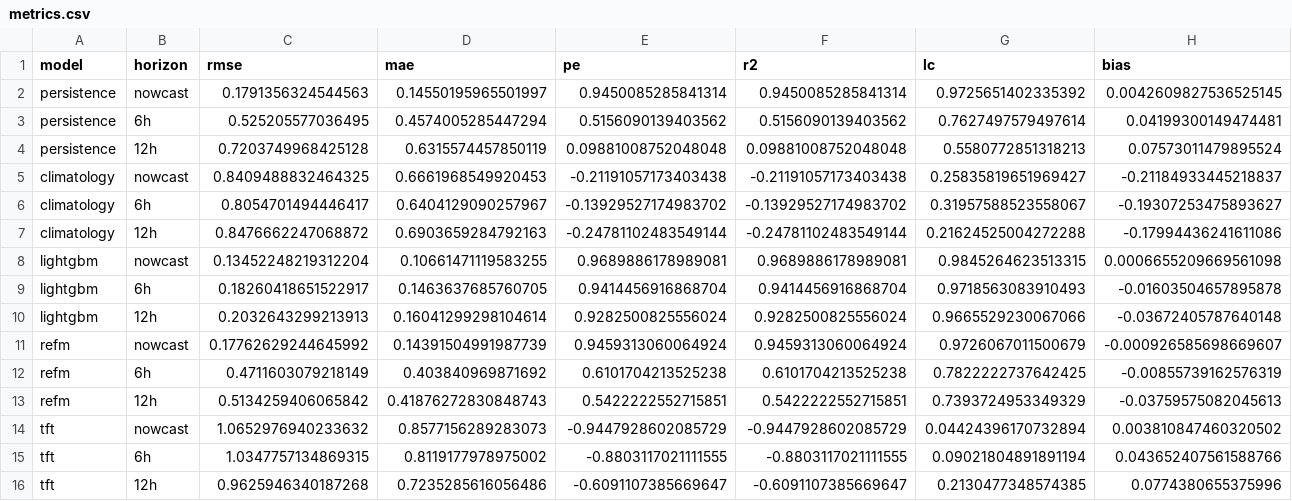
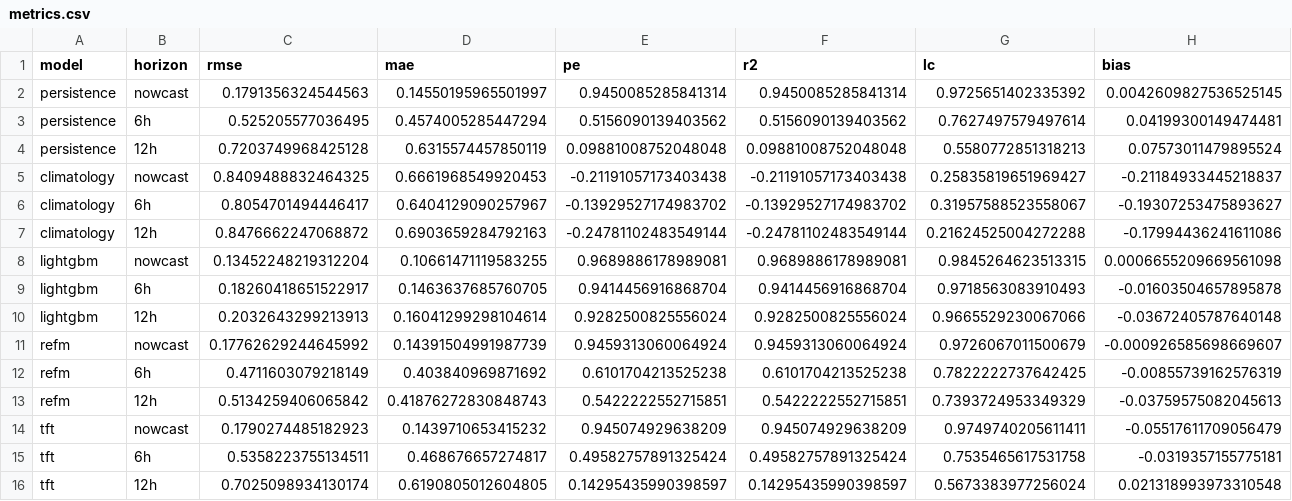
Before and after one commit to divyamohan1993/bah2026-ps14, a CSV file: reports/metrics.csv, drawn as a sheet; only a part is shown; removed rows and columns are numbered as before the commit, all else as after; rows hold the shown columns only; the diff names each change by its address in the sheet, - before the commit and + after, or states it on an @@ line.

```diff
--- a/reports/metrics.csv
+++ b/reports/metrics.csv
-row 14: tft | nowcast | 1.0652976940233632 | 0.8577156289283073 | -0.9447928602085729 | -0.9447928602085729 | 0.04424396170732894 | 0.003810847460320502
-row 15: tft | 6h | 1.0347757134869315 | 0.8119177978975002 | -0.8803117021111555 | -0.8803117021111555 | 0.09021804891891194 | 0.043652407561588766
-row 16: tft | 12h | 0.9625946340187268 | 0.7235285616056486 | -0.6091107385669647 | -0.6091107385669647 | 0.2130477348574385 | 0.0774380655375996
+row 14: tft | nowcast | 0.1790274485182923 | 0.1439710653415232 | 0.945074929638209 | 0.945074929638209 | 0.9749740205611411 | -0.05517611709056479
+row 15: tft | 6h | 0.5358223755134511 | 0.468676657274817 | 0.49582757891325424 | 0.49582757891325424 | 0.7535465617531758 | -0.0319357155775181
+row 16: tft | 12h | 0.7025098934130174 | 0.6190805012604805 | 0.14295435990398597 | 0.14295435990398597 | 0.5673383977256024 | 0.021318993973310548
```
Also changed, not shown: reports/metrics_tft.csv, 5 other files.
